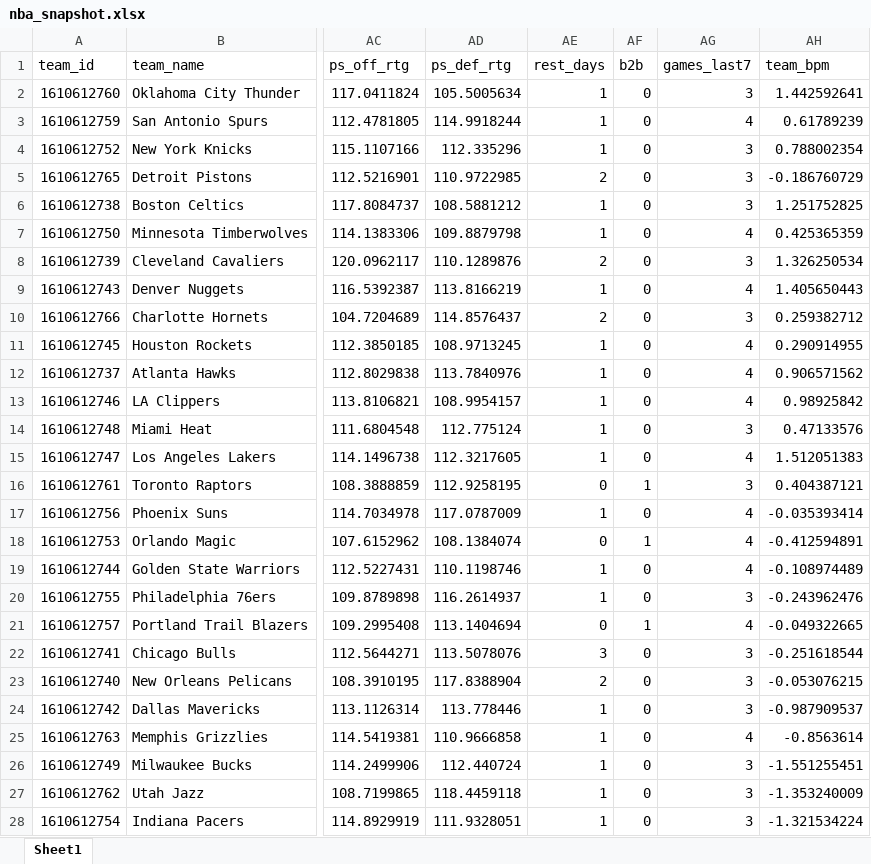
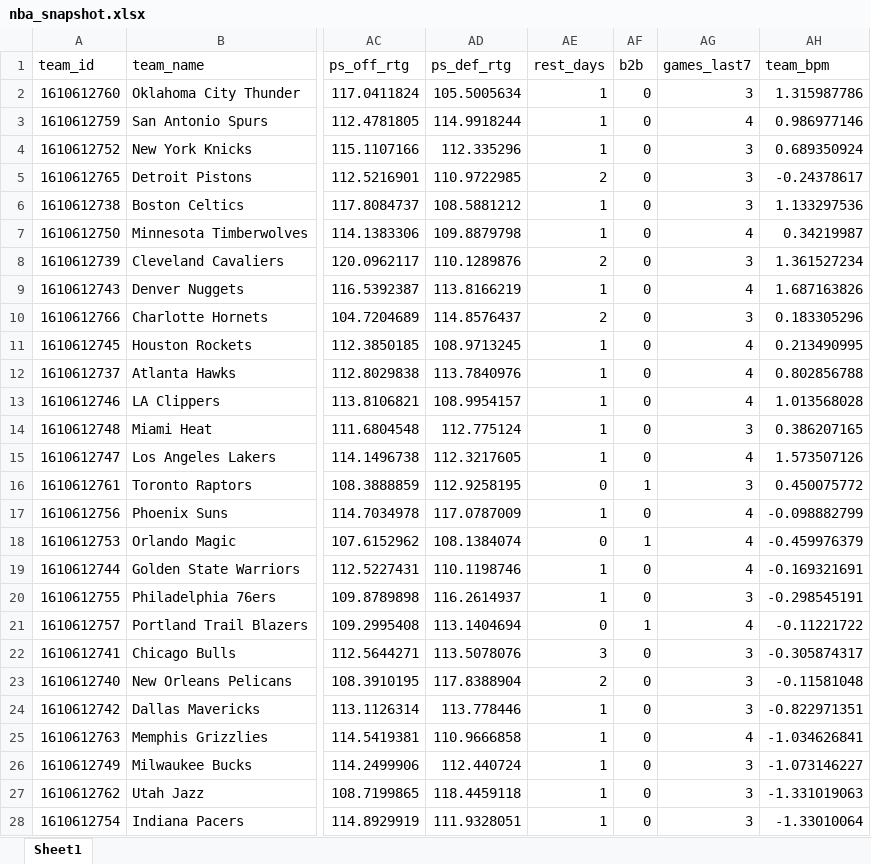
Before and after one commit to egomaniacsfantasy/oddsgodslanding, an Excel workbook: nba/public/data/nba_snapshot.xlsx, sheet Sheet1, drawn as a sheet; only a part is shown, gaps mark what is left out; values as stored, in another font and other column widths than the file's, no borders; the diff covers the shown part only; the diff names each change by its address in the sheet, - before the commit and + after, or states it on an @@ line.

```diff
--- a/nba/public/data/nba_snapshot.xlsx (sheet Sheet1)
+++ b/nba/public/data/nba_snapshot.xlsx (sheet Sheet1)
-AH2 (team_bpm): 1.442592641
+AH2 (team_bpm): 1.315987786
-AH3 (team_bpm): 0.61789239
+AH3 (team_bpm): 0.986977146
-AH4 (team_bpm): 0.788002354
+AH4 (team_bpm): 0.689350924
-AH5 (team_bpm): -0.186760729
+AH5 (team_bpm): -0.24378617
-AH6 (team_bpm): 1.251752825
+AH6 (team_bpm): 1.133297536
-AH7 (team_bpm): 0.425365359
+AH7 (team_bpm): 0.34219987
-AH8 (team_bpm): 1.326250534
+AH8 (team_bpm): 1.361527234
-AH9 (team_bpm): 1.405650443
+AH9 (team_bpm): 1.687163826
-AH10 (team_bpm): 0.259382712
+AH10 (team_bpm): 0.183305296
-AH11 (team_bpm): 0.290914955
+AH11 (team_bpm): 0.213490995
-AH12 (team_bpm): 0.906571562
+AH12 (team_bpm): 0.802856788
-AH13 (team_bpm): 0.98925842
+AH13 (team_bpm): 1.013568028
-AH14 (team_bpm): 0.47133576
+AH14 (team_bpm): 0.386207165
-AH15 (team_bpm): 1.512051383
+AH15 (team_bpm): 1.573507126
-AH16 (team_bpm): 0.404387121
+AH16 (team_bpm): 0.450075772
-AH17 (team_bpm): -0.035393414
+AH17 (team_bpm): -0.098882799
-AH18 (team_bpm): -0.412594891
+AH18 (team_bpm): -0.459976379
-AH19 (team_bpm): -0.108974489
+AH19 (team_bpm): -0.169321691
-AH20 (team_bpm): -0.243962476
+AH20 (team_bpm): -0.298545191
-AH21 (team_bpm): -0.049322665
+AH21 (team_bpm): -0.11221722
-AH22 (team_bpm): -0.251618544
+AH22 (team_bpm): -0.305874317
-AH23 (team_bpm): -0.053076215
+AH23 (team_bpm): -0.11581048
-AH24 (team_bpm): -0.987909537
+AH24 (team_bpm): -0.822971351
-AH25 (team_bpm): -0.8563614
+AH25 (team_bpm): -1.034626841
-AH26 (team_bpm): -1.551255451
+AH26 (team_bpm): -1.073146227
-AH27 (team_bpm): -1.353240009
+AH27 (team_bpm): -1.331019063
-AH28 (team_bpm): -1.321534224
+AH28 (team_bpm): -1.33010064
```
Also changed, not shown: 3 edited cells elsewhere in this sheet, nba/public/data/nba_matchup_probs.xlsx, nba/public/data/nba_playoff_schedule.xlsx, 5 other files.
